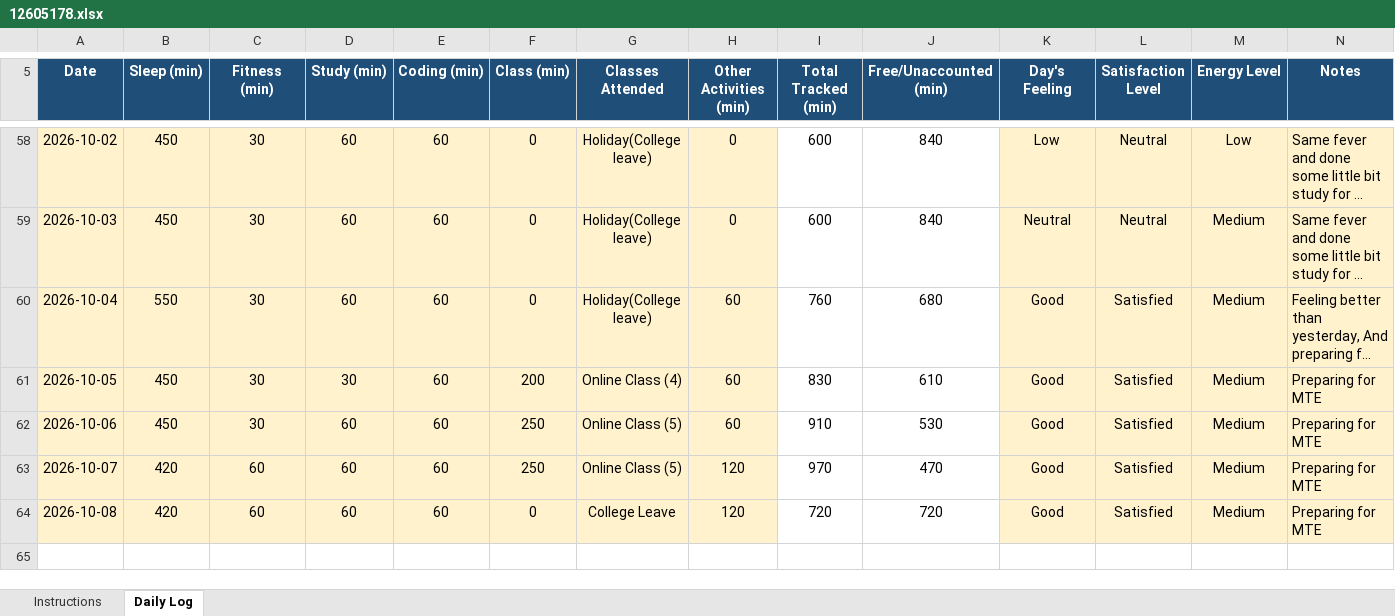
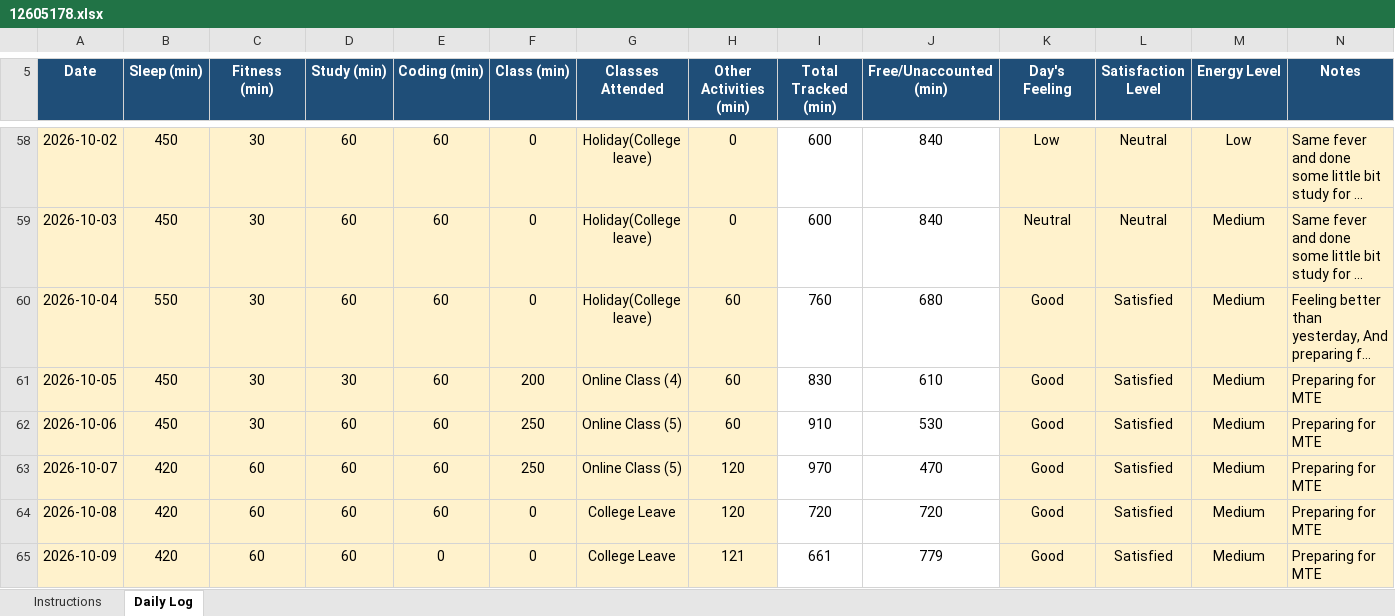
Before and after one commit to ADARSH29112003/CAP776-Daily-Work, an Excel workbook: Introudction in Pyhton EXCEL/12605178.xlsx, sheet Daily Log, drawn as a sheet; only a part is shown, gaps mark what is left out; long unchanged cells end in …; values as stored, in another font and other column widths than the file's, no borders; conditional formats not drawn; the diff names each change by its address in the sheet, - before the commit and + after, or states it on an @@ line.

Commit message:
Update 9th October 2026

```diff
--- a/Introudction in Pyhton EXCEL/12605178.xlsx (sheet Daily Log)
+++ b/Introudction in Pyhton EXCEL/12605178.xlsx (sheet Daily Log)
+row 65: 2026-10-09 | 420 | 60 | 60 | 0 | 0 | College Leave | 121 | 661 | 779 | Good | Satisfied | Medium | Preparing for MTE
```
